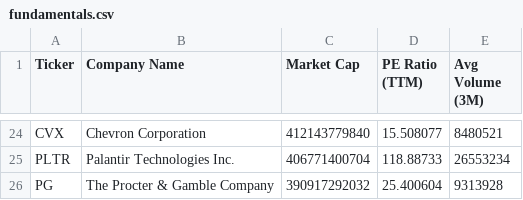
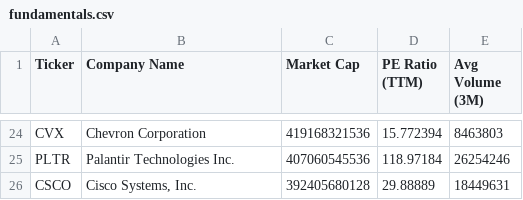
Before and after one commit to NK-Mikey/Stock-Market-Dashboard, a CSV file: data/fundamentals.csv, drawn as a sheet; only a part is shown, gaps mark what is left out; removed rows and columns are numbered as before the commit, all else as after; the diff covers the shown part only; the diff names each change by its address in the sheet, - before the commit and + after, or states it on an @@ line.

```diff
--- a/data/fundamentals.csv
+++ b/data/fundamentals.csv
-C24 (Market Cap): 412143779840
+C24 (Market Cap): 419168321536
-D24 (PE Ratio (TTM)): 15.508077
+D24 (PE Ratio (TTM)): 15.772394
-E24 (Avg Volume (3M)): 8480521
+E24 (Avg Volume (3M)): 8463803
-C25 (Market Cap): 406771400704
+C25 (Market Cap): 407060545536
-D25 (PE Ratio (TTM)): 118.88733
+D25 (PE Ratio (TTM)): 118.97184
-E25 (Avg Volume (3M)): 26553234
+E25 (Avg Volume (3M)): 26254246
-row 26: PG | The Procter & Gamble Company | 390917292032 | 25.400604 | 9313928
+row 26: CSCO | Cisco Systems, Inc. | 392405680128 | 29.88889 | 18449631
```
Also changed, not shown: 4 added rows, 4 removed rows and 54 edited cells elsewhere in this file, data/dim_stock.csv, 1 other file.
